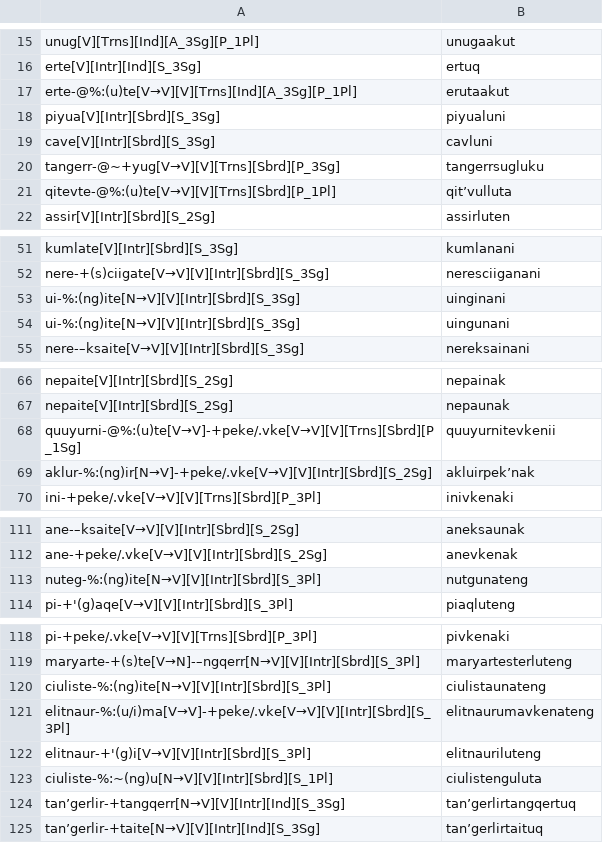
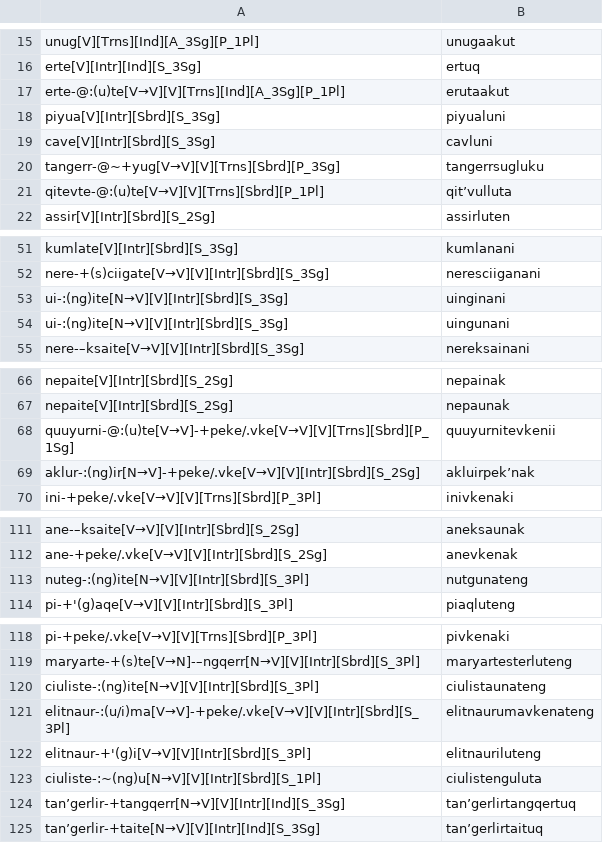
Before and after one commit to giellalt/lang-esu, a TSV file: esu.pairs.gold/Ch13.In-Chapter-Examples.tsv, drawn as a sheet; only a part is shown, gaps mark what is left out; the diff covers the shown part only.

```diff
--- a/esu.pairs.gold/Ch13.In-Chapter-Examples.tsv
+++ b/esu.pairs.gold/Ch13.In-Chapter-Examples.tsv
@@ -16,3 +16,3 @@ unug[V][Trns][Ind][A_3Sg][P_1Pl]	unugaakut
 erte[V][Intr][Ind][S_3Sg]	ertuq
-erte-@%:(u)te[V→V][V][Trns][Ind][A_3Sg][P_1Pl]	erutaakut
+erte-@:(u)te[V→V][V][Trns][Ind][A_3Sg][P_1Pl]	erutaakut
 piyua[V][Intr][Sbrd][S_3Sg]	piyualuni
@@ -20,3 +20,3 @@ cave[V][Intr][Sbrd][S_3Sg]	cavluni
 tangerr-@~+yug[V→V][V][Trns][Sbrd][P_3Sg]	tangerrsugluku
-qitevte-@%:(u)te[V→V][V][Trns][Sbrd][P_1Pl]	qitʼvulluta
+qitevte-@:(u)te[V→V][V][Trns][Sbrd][P_1Pl]	qitʼvulluta
 assir[V][Intr][Sbrd][S_2Sg]	assirluten
@@ -52,4 +52,4 @@ kumlate[V][Intr][Sbrd][S_3Sg]	kumlanani
 nere-+(s)ciigate[V→V][V][Intr][Sbrd][S_3Sg]	neresciiganani
-ui-%:(ng)ite[N→V][V][Intr][Sbrd][S_3Sg]	uinginani
-ui-%:(ng)ite[N→V][V][Intr][Sbrd][S_3Sg]	uingunani
+ui-:(ng)ite[N→V][V][Intr][Sbrd][S_3Sg]	uinginani
+ui-:(ng)ite[N→V][V][Intr][Sbrd][S_3Sg]	uingunani
 nere-–ksaite[V→V][V][Intr][Sbrd][S_3Sg]	nereksainani
@@ -67,4 +67,4 @@ nepaite[V][Intr][Sbrd][S_2Sg]	nepainak
 nepaite[V][Intr][Sbrd][S_2Sg]	nepaunak
-quuyurni-@%:(u)te[V→V]-+peke/.vke[V→V][V][Trns][Sbrd][P_1Sg]	quuyurnitevkenii
-aklur-%:(ng)ir[N→V]-+peke/.vke[V→V][V][Intr][Sbrd][S_2Sg]	akluirpekʼnak
+quuyurni-@:(u)te[V→V]-+peke/.vke[V→V][V][Trns][Sbrd][P_1Sg]	quuyurnitevkenii
+aklur-:(ng)ir[N→V]-+peke/.vke[V→V][V][Intr][Sbrd][S_2Sg]	akluirpekʼnak
 ini-+peke/.vke[V→V][V][Trns][Sbrd][P_3Pl]	inivkenaki
@@ -112,3 +112,3 @@ ane-–ksaite[V→V][V][Intr][Sbrd][S_2Sg]	aneksaunak
 ane-+peke/.vke[V→V][V][Intr][Sbrd][S_2Sg]	anevkenak
-nuteg-%:(ng)ite[N→V][V][Intr][Sbrd][S_3Pl]	nutgunateng
+nuteg-:(ng)ite[N→V][V][Intr][Sbrd][S_3Pl]	nutgunateng
 pi-+'(g)aqe[V→V][V][Intr][Sbrd][S_3Pl]	piaqluteng
@@ -119,6 +119,6 @@ pi-+peke/.vke[V→V][V][Trns][Sbrd][P_3Pl]	pivkenaki
 maryarte-+(s)te[V→N]-–ngqerr[N→V][V][Intr][Sbrd][S_3Pl]	maryartesterluteng
-ciuliste-%:(ng)ite[N→V][V][Intr][Sbrd][S_3Pl]	ciulistaunateng
-elitnaur-%:(u/i)ma[V→V]-+peke/.vke[V→V][V][Intr][Sbrd][S_3Pl]	elitnaurumavkenateng
+ciuliste-:(ng)ite[N→V][V][Intr][Sbrd][S_3Pl]	ciulistaunateng
+elitnaur-:(u/i)ma[V→V]-+peke/.vke[V→V][V][Intr][Sbrd][S_3Pl]	elitnaurumavkenateng
 elitnaur-+'(g)i[V→V][V][Intr][Sbrd][S_3Pl]	elitnauriluteng
-ciuliste-%:~(ng)u[N→V][V][Intr][Sbrd][S_1Pl]	ciulistenguluta
+ciuliste-:~(ng)u[N→V][V][Intr][Sbrd][S_1Pl]	ciulistenguluta
 tanʼgerlir-+tangqerr[N→V][V][Intr][Ind][S_3Sg]	tanʼgerlirtangqertuq
```
Also changed, not shown: 1 edited cell elsewhere in this file, esu.pairs.gold/Ch10.In-Chapter-Examples.tsv, esu.pairs.gold/Ch12.In-Chapter-Examples.tsv, 10 other files.
